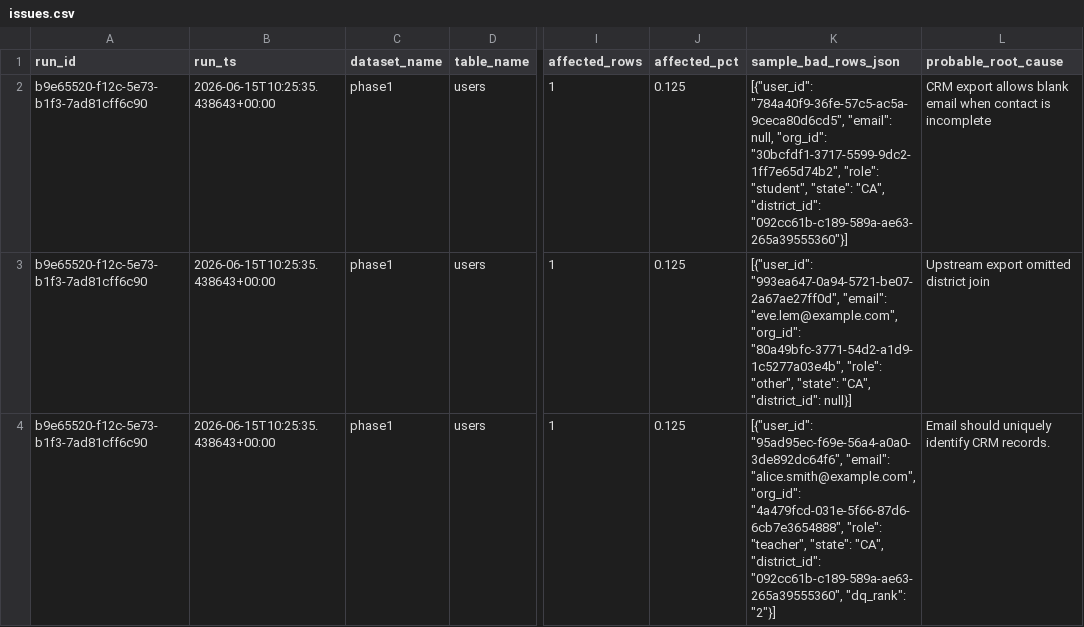
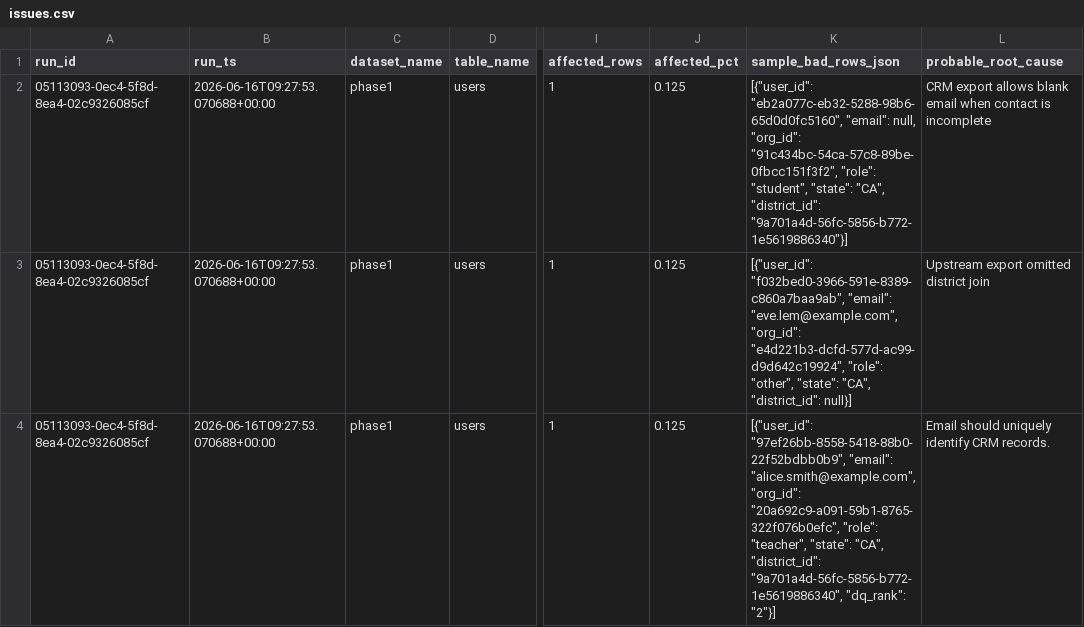
Before and after one commit to josuejero/DQSentry, a CSV file: issues.csv, drawn as a sheet; only a part is shown, gaps mark what is left out; the diff covers the shown part only; the diff names each change by its address in the sheet, - before the commit and + after, or states it on an @@ line.

```diff
--- a/issues.csv
+++ b/issues.csv
-A2:A4 (run_id): b9e65520-f12c-5e73-b1f3-7ad81cff6c90
+A2:A4 (run_id): 05113093-0ec4-5f8d-8ea4-02c9326085cf
-B2:B4 (run_ts): 2026-06-15T10:25:35.438643+00:00
+B2:B4 (run_ts): 2026-06-16T09:27:53.070688+00:00
-K2 (sample_bad_rows_json): [{"user_id": "784a40f9-36fe-57c5-ac5a-9ceca80d6cd5", "email": null, "org_id": "30bcfdf1-3717-5599-9dc2-1ff7e65d74b2", "role": "student", "state": "CA", "district_id": "092cc61b-c189-589a-ae63-265a39555360"}]
+K2 (sample_bad_rows_json): [{"user_id": "eb2a077c-eb32-5288-98b6-65d0d0fc5160", "email": null, "org_id": "91c434bc-54ca-57c8-89be-0fbcc151f3f2", "role": "student", "state": "CA", "district_id": "9a701a4d-56fc-5856-b772-1e5619886340"}]
-K3 (sample_bad_rows_json): [{"user_id": "993ea647-0a94-5721-be07-2a67ae27ff0d", "email": "eve.lem@example.com", "org_id": "80a49bfc-3771-54d2-a1d9-1c5277a03e4b", "role": "other",…
+K3 (sample_bad_rows_json): [{"user_id": "f032bed0-3966-591e-8389-c860a7baa9ab", "email": "eve.lem@example.com", "org_id": "e4d221b3-dcfd-577d-ac99-d9d642c19924", "role": "other",…
-K4 (sample_bad_rows_json): [{"user_id": "95ad95ec-f69e-56a4-a0a0-3de892dc64f6", "email": "alice.smith@example.com", "org_id": "4a479fcd-031e-5f66-87d6-6cb7e3654888", "role": "teacher", "state": "CA", "district_id": "092cc61b-c189-589a-ae63-265a39555360", "dq_rank": "2"}]
+K4 (sample_bad_rows_json): [{"user_id": "97ef26bb-8558-5418-88b0-22f52bdbb0b9", "email": "alice.smith@example.com", "org_id": "20a692c9-a091-59b1-8765-322f076b0efc", "role": "teacher", "state": "CA", "district_id": "9a701a4d-56fc-5856-b772-1e5619886340", "dq_rank": "2"}]
```
Also changed, not shown: 6 edited cells elsewhere in this file, 9 other files.
